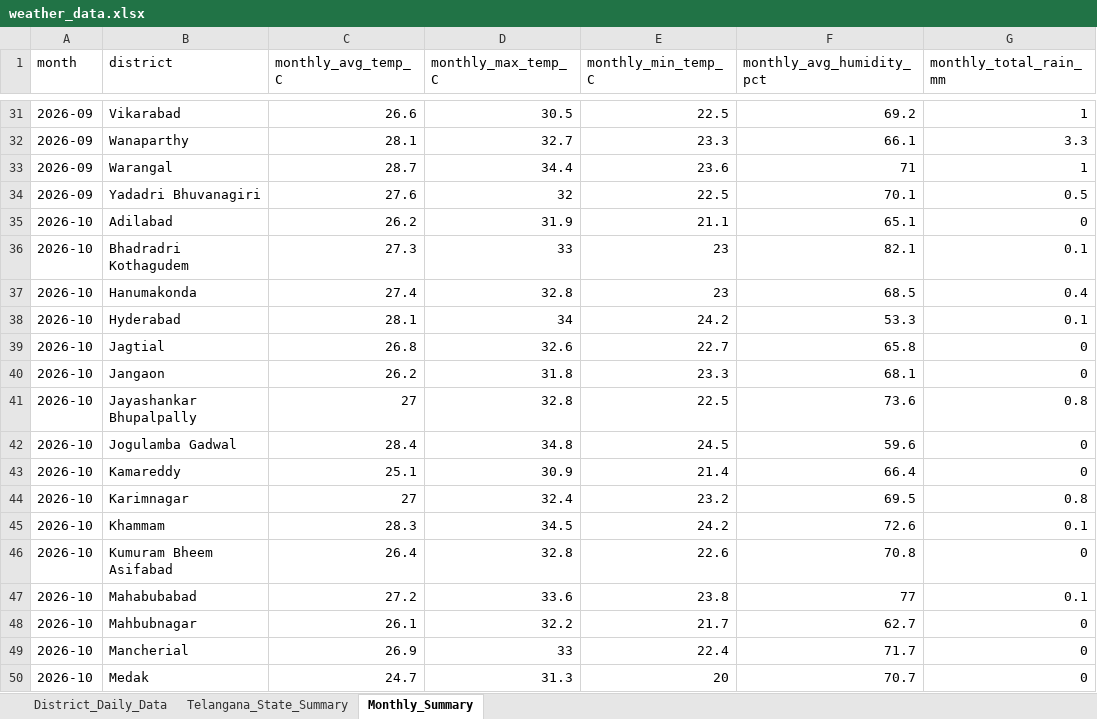
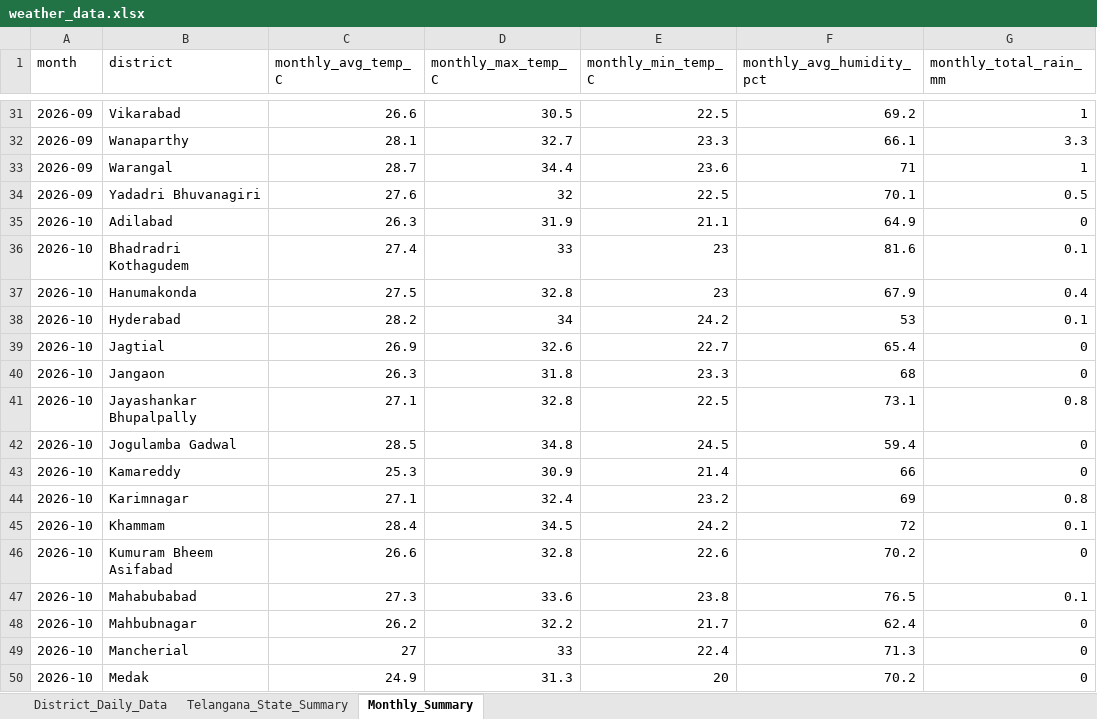
Before and after one commit to molakasohan/weather-analytics, an Excel workbook: data/weather_data.xlsx, sheet Monthly_Summary, drawn as a sheet; only a part is shown, gaps mark what is left out; values as stored, in another font and other column widths than the file's, no borders; the diff covers the shown part only; the diff names each change by its address in the sheet, - before the commit and + after, or states it on an @@ line.

```diff
--- a/data/weather_data.xlsx (sheet Monthly_Summary)
+++ b/data/weather_data.xlsx (sheet Monthly_Summary)
-C35 (monthly_avg_temp_C): 26.2
+C35 (monthly_avg_temp_C): 26.3
-F35 (monthly_avg_humidity_pct): 65.1
+F35 (monthly_avg_humidity_pct): 64.9
-C36 (monthly_avg_temp_C): 27.3
+C36 (monthly_avg_temp_C): 27.4
-F36 (monthly_avg_humidity_pct): 82.1
+F36 (monthly_avg_humidity_pct): 81.6
-C37 (monthly_avg_temp_C): 27.4
+C37 (monthly_avg_temp_C): 27.5
-F37 (monthly_avg_humidity_pct): 68.5
+F37 (monthly_avg_humidity_pct): 67.9
-C38 (monthly_avg_temp_C): 28.1
+C38 (monthly_avg_temp_C): 28.2
-F38 (monthly_avg_humidity_pct): 53.3
+F38 (monthly_avg_humidity_pct): 53
-C39 (monthly_avg_temp_C): 26.8
+C39 (monthly_avg_temp_C): 26.9
-F39 (monthly_avg_humidity_pct): 65.8
+F39 (monthly_avg_humidity_pct): 65.4
-C40 (monthly_avg_temp_C): 26.2
+C40 (monthly_avg_temp_C): 26.3
-F40 (monthly_avg_humidity_pct): 68.1
+F40 (monthly_avg_humidity_pct): 68
-C41 (monthly_avg_temp_C): 27
+C41 (monthly_avg_temp_C): 27.1
-F41 (monthly_avg_humidity_pct): 73.6
+F41 (monthly_avg_humidity_pct): 73.1
-C42 (monthly_avg_temp_C): 28.4
+C42 (monthly_avg_temp_C): 28.5
-F42 (monthly_avg_humidity_pct): 59.6
+F42 (monthly_avg_humidity_pct): 59.4
-C43 (monthly_avg_temp_C): 25.1
+C43 (monthly_avg_temp_C): 25.3
-F43 (monthly_avg_humidity_pct): 66.4
+F43 (monthly_avg_humidity_pct): 66
-C44 (monthly_avg_temp_C): 27
+C44 (monthly_avg_temp_C): 27.1
-F44 (monthly_avg_humidity_pct): 69.5
+F44 (monthly_avg_humidity_pct): 69
-C45 (monthly_avg_temp_C): 28.3
+C45 (monthly_avg_temp_C): 28.4
-F45 (monthly_avg_humidity_pct): 72.6
+F45 (monthly_avg_humidity_pct): 72
-C46 (monthly_avg_temp_C): 26.4
+C46 (monthly_avg_temp_C): 26.6
-F46 (monthly_avg_humidity_pct): 70.8
+F46 (monthly_avg_humidity_pct): 70.2
-C47 (monthly_avg_temp_C): 27.2
+C47 (monthly_avg_temp_C): 27.3
-F47 (monthly_avg_humidity_pct): 77
+F47 (monthly_avg_humidity_pct): 76.5
-C48 (monthly_avg_temp_C): 26.1
+C48 (monthly_avg_temp_C): 26.2
-F48 (monthly_avg_humidity_pct): 62.7
+F48 (monthly_avg_humidity_pct): 62.4
-C49 (monthly_avg_temp_C): 26.9
+C49 (monthly_avg_temp_C): 27
-F49 (monthly_avg_humidity_pct): 71.7
+F49 (monthly_avg_humidity_pct): 71.3
-C50 (monthly_avg_temp_C): 24.7
+C50 (monthly_avg_temp_C): 24.9
-F50 (monthly_avg_humidity_pct): 70.7
+F50 (monthly_avg_humidity_pct): 70.2
```
Also changed, not shown: 34 edited cells elsewhere in this sheet, sheet District_Daily_Data, sheet Telangana_State_Summary, 3 other files.
